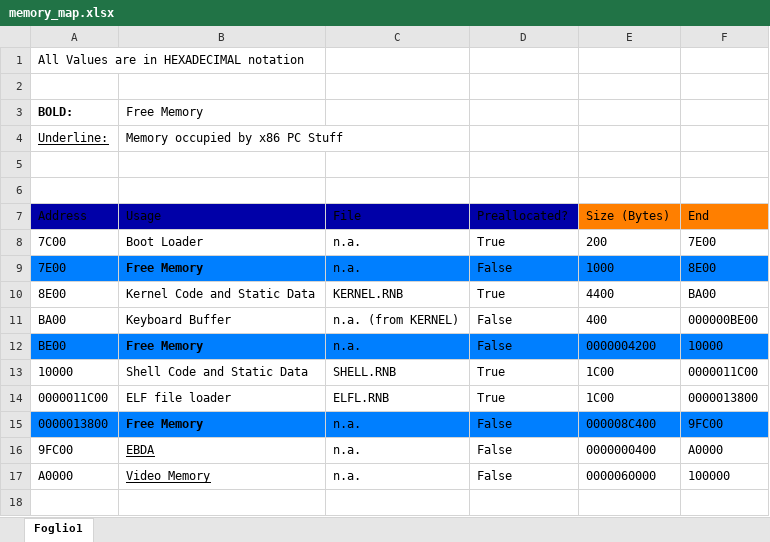
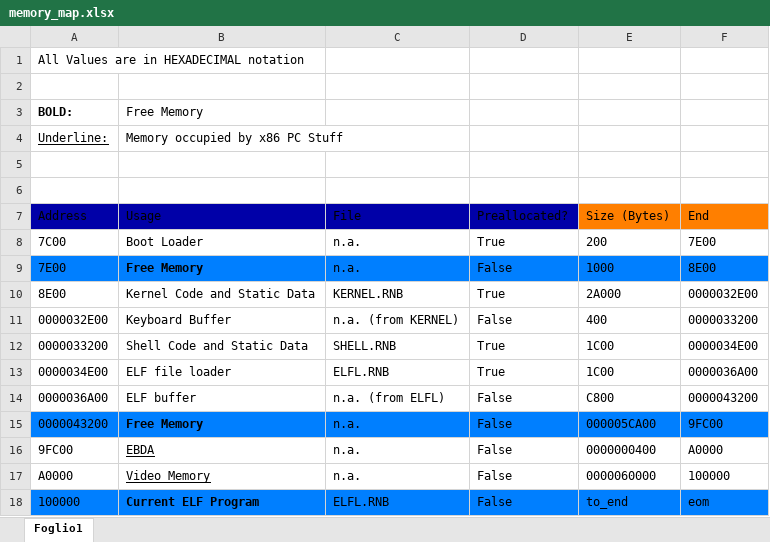
Before and after one commit to Jpsita/os1, an Excel workbook: memory_map.xlsx, sheet Foglio1, drawn as a sheet; values as stored, in another font and other column widths than the file's, no borders; removed rows and columns are numbered as before the commit, all else as after; the diff names each change by its address in the sheet, - before the commit and + after, or states it on an @@ line.

Commit message:
Updated Memory Map

```diff
--- a/memory_map.xlsx (sheet Foglio1)
+++ b/memory_map.xlsx (sheet Foglio1)
-E10: 4400
+E10: 2A000
-F10: BA00
+F10: 0000032E00
-A11: BA00
+A11: 0000032E00
-F11: 000000BE00
+F11: 0000033200
-row 12: BE00 | Free Memory | n.a. | False | 0000004200 | 10000
-A12: 10000
+A12: 0000033200
-F12: 0000011C00
+F12: 0000034E00
-A13: 0000011C00
+A13: 0000034E00
-F13: 0000013800
+F13: 0000036A00
+row 14: 0000036A00 | ELF buffer | n.a. (from ELFL) | False | C800 | 0000043200
-A15: 0000013800
+A15: 0000043200
-E15: 000008C400
+E15: 000005CA00
+row 18: 100000 | Current ELF Program | ELFL.RNB | False | to_end | eom
```
